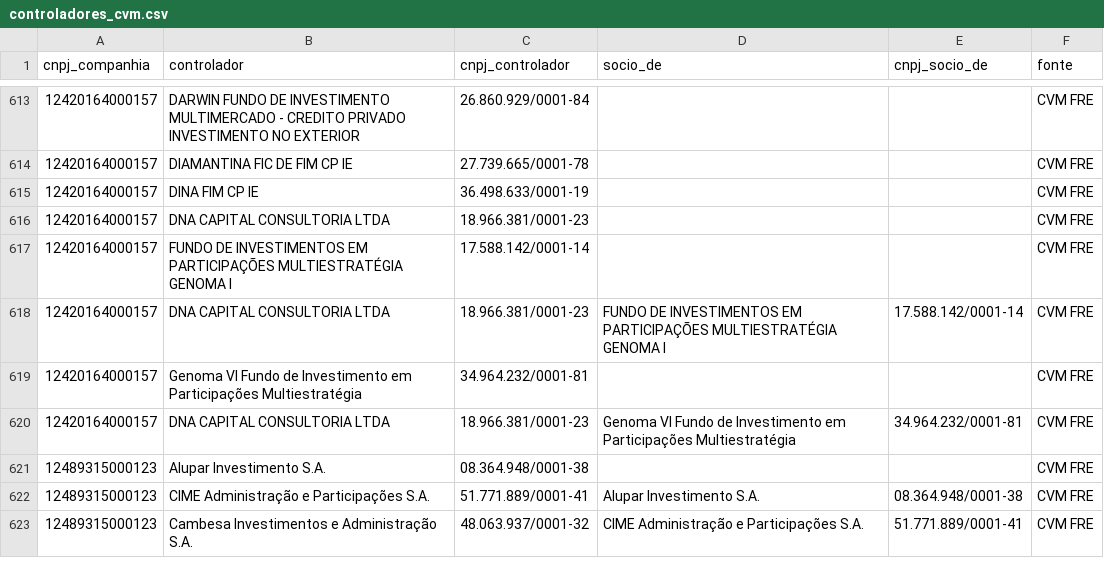
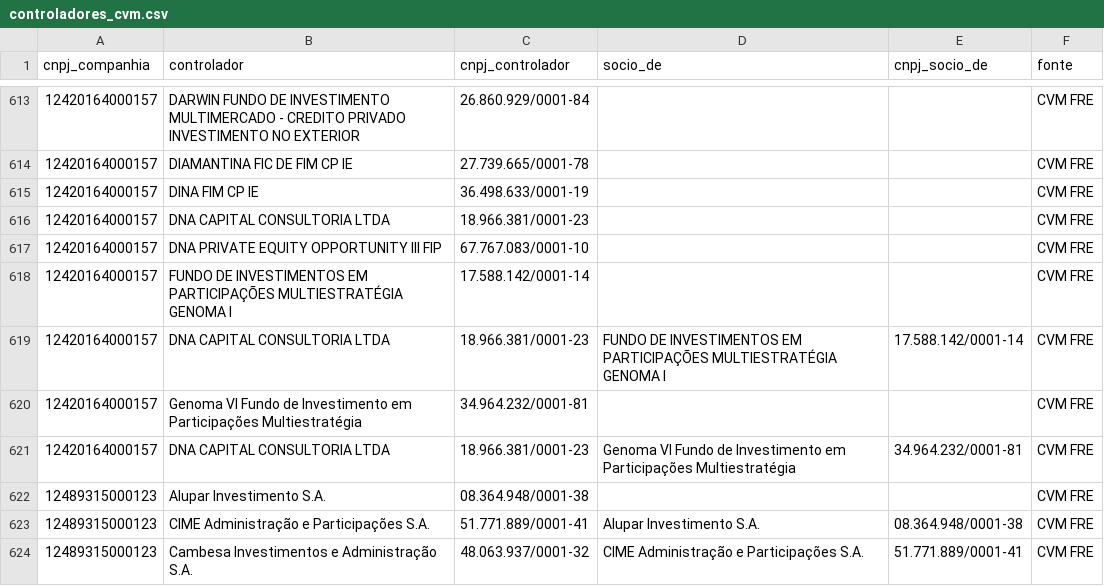
Before and after one commit to alissondpoliveira/grafo-credito, a CSV file: dados/referencia/controladores_cvm.csv, drawn as a sheet; only a part is shown, gaps mark what is left out.

```diff
--- a/dados/referencia/controladores_cvm.csv
+++ b/dados/referencia/controladores_cvm.csv
@@ -616,2 +616,3 @@ cnpj_companhia,controlador,cnpj_controlador,socio_de,cnpj_socio_de,fonte
 12420164000157,DNA CAPITAL CONSULTORIA LTDA,18.966.381/0001-23,,,CVM FRE
+12420164000157,DNA PRIVATE EQUITY OPPORTUNITY III FIP,67.767.083/0001-10,,,CVM FRE
 12420164000157,FUNDO DE INVESTIMENTOS EM PARTICIPAÇÕES MULTIESTRATÉGIA GENOMA I,17.588.142/0001-14,,,CVM FRE
```
Also changed, not shown: dados/derivados/atributos_emissor.csv, dados/snd/caracteristicas.csv, 25 other files.
